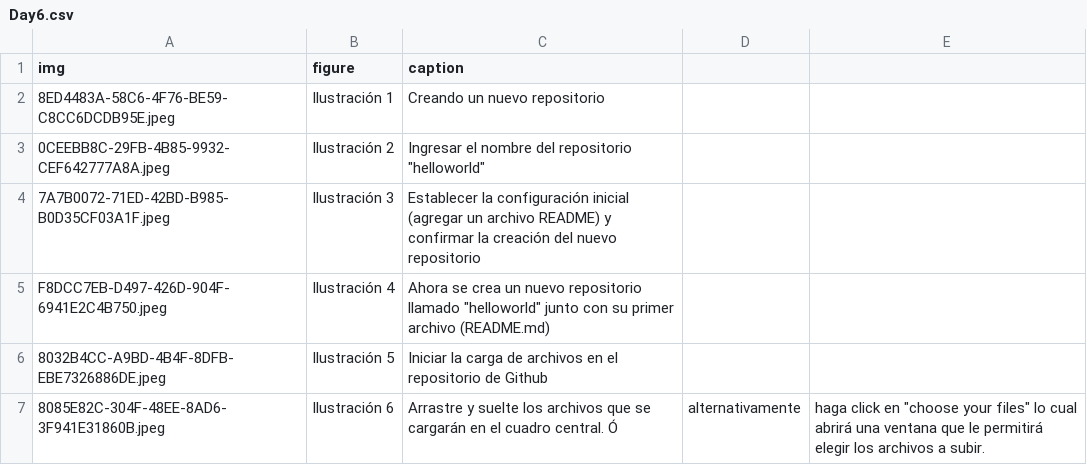
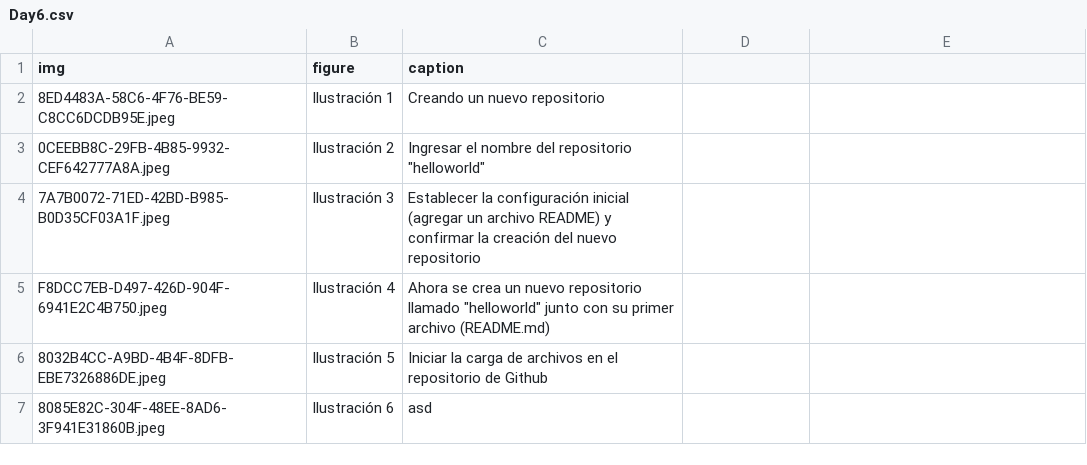
Before and after one commit to streamlit/30days-spanish, a CSV file: content/figures/Day6.csv, drawn as a sheet.

Commit message:
fix

```diff
--- a/content/figures/Day6.csv
+++ b/content/figures/Day6.csv
@@ -6,2 +6,2 @@ F8DCC7EB-D497-426D-904F-6941E2C4B750.jpeg, Ilustración 4, Ahora se crea un nuev
 8032B4CC-A9BD-4B4F-8DFB-EBE7326886DE.jpeg, Ilustración 5, Iniciar la carga de archivos en el repositorio de Github
-8085E82C-304F-48EE-8AD6-3F941E31860B.jpeg, Ilustración 6, Arrastre y suelte los archivos que se cargarán en el cuadro central. Ó, alternativamente, haga click en "choose your files" lo cual abrirá una ventana que le permitirá elegir los archivos a subir.
+8085E82C-304F-48EE-8AD6-3F941E31860B.jpeg, Ilustración 6, asd
```
